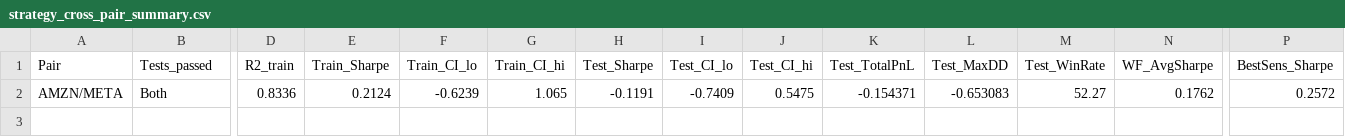
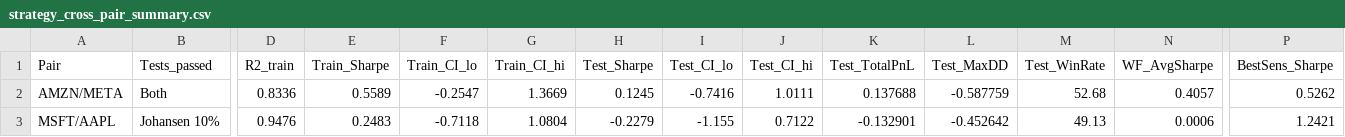
Before and after one commit to MichelleDataSci/pairs-trading-capstone, a CSV file: outputs/reports/strategy_cross_pair_summary.csv, drawn as a sheet; only a part is shown, gaps mark what is left out; rows hold the shown columns only; the diff names each change by its address in the sheet, - before the commit and + after, or states it on an @@ line.

```diff
--- a/outputs/reports/strategy_cross_pair_summary.csv
+++ b/outputs/reports/strategy_cross_pair_summary.csv
-E2 (Train_Sharpe): 0.2124
+E2 (Train_Sharpe): 0.5589
-F2 (Train_CI_lo): -0.6239
+F2 (Train_CI_lo): -0.2547
-G2 (Train_CI_hi): 1.065
+G2 (Train_CI_hi): 1.3669
-H2 (Test_Sharpe): -0.1191
+H2 (Test_Sharpe): 0.1245
-I2 (Test_CI_lo): -0.7409
+I2 (Test_CI_lo): -0.7416
-J2 (Test_CI_hi): 0.5475
+J2 (Test_CI_hi): 1.0111
-K2 (Test_TotalPnL): -0.154371
+K2 (Test_TotalPnL): 0.137688
-L2 (Test_MaxDD): -0.653083
+L2 (Test_MaxDD): -0.587759
-M2 (Test_WinRate): 52.27
+M2 (Test_WinRate): 52.68
-N2 (WF_AvgSharpe): 0.1762
+N2 (WF_AvgSharpe): 0.4057
-P2 (BestSens_Sharpe): 0.2572
+P2 (BestSens_Sharpe): 0.5262
+row 3: MSFT/AAPL | Johansen 10% | 0.9476 | 0.2483 | -0.7118 | 1.0804 | -0.2279 | -1.155 | 0.7122 | -0.132901 | -0.452642 | 49.13 | 0.0006 | 1.2421
```
Also changed, not shown: outputs/reports/strategy_AMZN_META_sensitivity.csv, outputs/reports/strategy_AMZN_META_train_test_comparison.csv, 15 other files.
